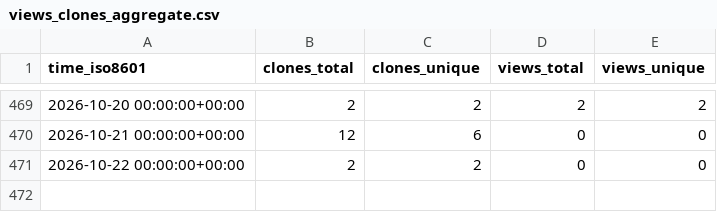
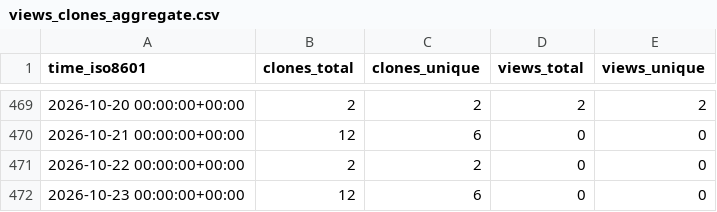
Before and after one commit to George-R-Heath/NanoLocz-Matlab-Library, a CSV file: George-R-Heath/NanoLocz-Matlab-Library/ghrs-data/views_clones_aggregate.csv, drawn as a sheet; only a part is shown, gaps mark what is left out; the diff names each change by its address in the sheet, - before the commit and + after, or states it on an @@ line.

```diff
--- a/George-R-Heath/NanoLocz-Matlab-Library/ghrs-data/views_clones_aggregate.csv
+++ b/George-R-Heath/NanoLocz-Matlab-Library/ghrs-data/views_clones_aggregate.csv
+row 472: 2026-10-23 00:00:00+00:00 | 12 | 6 | 0 | 0
```
Also changed, not shown: 1 other file.
